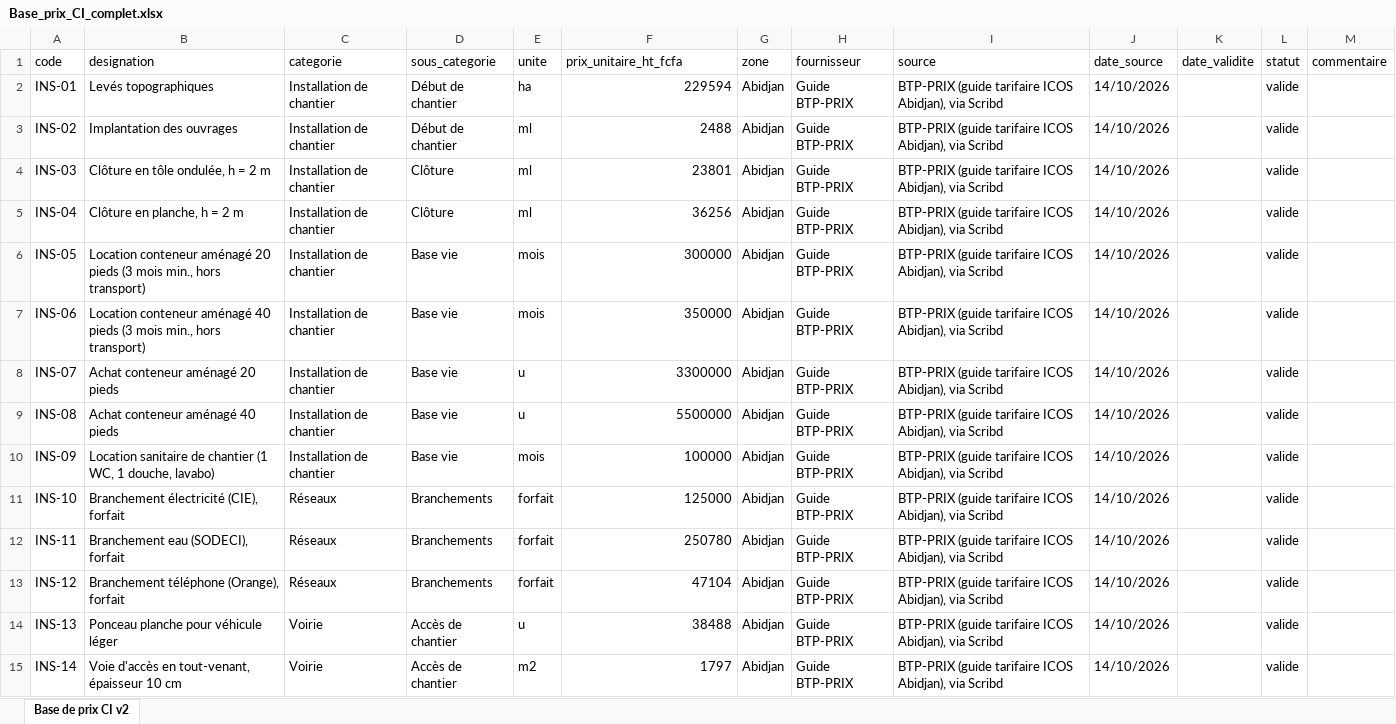
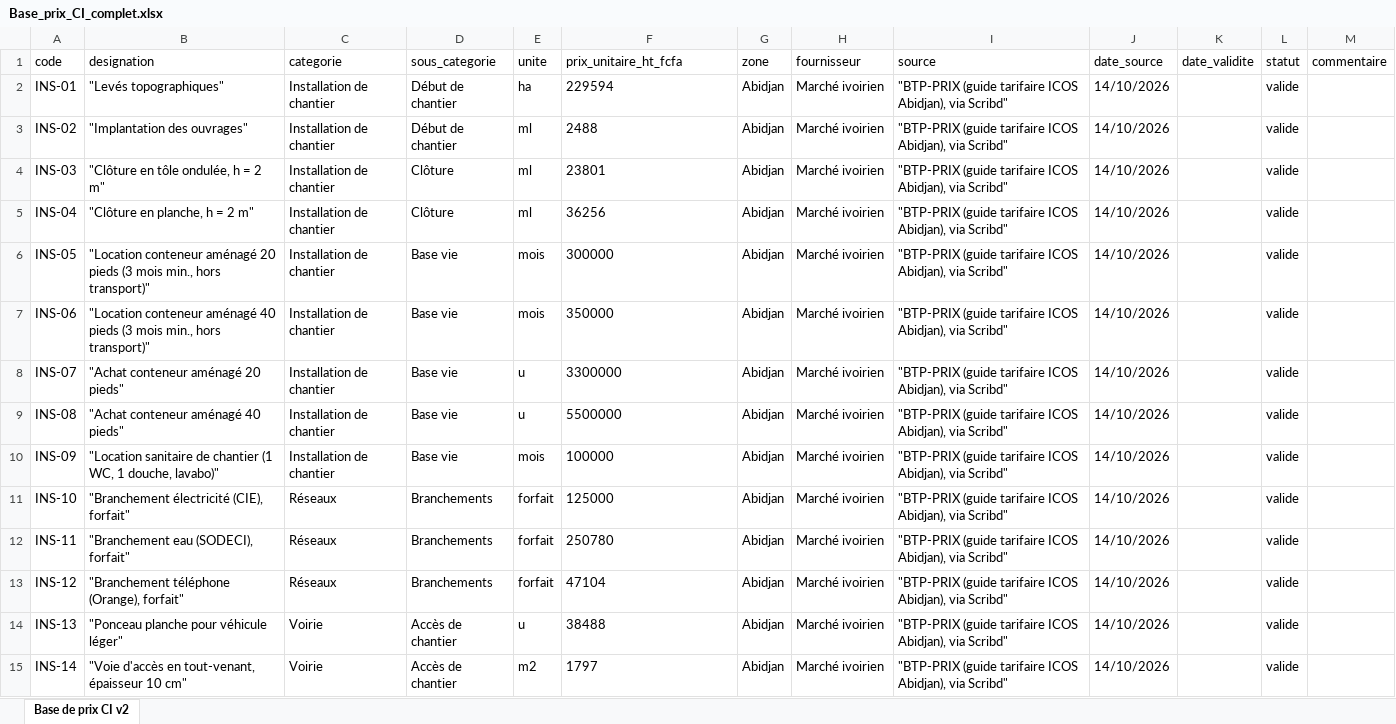
Before and after one commit to hs9p6nycgp-lgtm/btp-suivi, an Excel workbook: data/Base_prix_CI_complet.xlsx, sheet Base de prix CI v2, drawn as a sheet; only a part is shown; values as stored, in another font and other column widths than the file's, no borders; the diff covers the shown part only; the diff names each change by its address in the sheet, - before the commit and + after, or states it on an @@ line.

Commit message:
data: BPU complete pour couverture des mots-cles devis (enduit inclus)
- Ajout des postes manquants pour que le matching mots-cles des templates
  de devis trouve un poste BPU (enduit, bloc, laterite, granulat,
  terrassement, enrobe, couverture, etancheite, carrelage, colle, chape,
  ragreage, etc.)
- data/BPU_posts_detailles.csv : 278 postes avec decomposition mat/MO/materiel
- data/Base_prix_CI_complet.xlsx : 278 postes
- supabase/seed/prix_ci_complet.csv : version import REF-05

Tous les postes ajoutes sont en statut 'a_verifier' (prix a confirmer,
exigence REF-04). Pour que l'application affiche les postes, recharger le
BPU dans la base via l'import REF-05 avec ce fichier.

```diff
--- a/data/Base_prix_CI_complet.xlsx (sheet Base de prix CI v2)
+++ b/data/Base_prix_CI_complet.xlsx (sheet Base de prix CI v2)
-B2 (designation): Levés topographiques
+B2 (designation): "Levés topographiques"
-F2:F15 alignment: right
+F2:F15 alignment: left
-H2:H15 (fournisseur): Guide BTP-PRIX
+H2:H15 (fournisseur): Marché ivoirien
-I2:I15 (source): BTP-PRIX (guide tarifaire ICOS Abidjan), via Scribd
+I2:I15 (source): "BTP-PRIX (guide tarifaire ICOS Abidjan), via Scribd"
-B3 (designation): Implantation des ouvrages
+B3 (designation): "Implantation des ouvrages"
-B4 (designation): Clôture en tôle ondulée, h = 2 m
+B4 (designation): "Clôture en tôle ondulée, h = 2 m"
-B5 (designation): Clôture en planche, h = 2 m
+B5 (designation): "Clôture en planche, h = 2 m"
-B6 (designation): Location conteneur aménagé 20 pieds (3 mois min., hors transport)
+B6 (designation): "Location conteneur aménagé 20 pieds (3 mois min., hors transport)"
-B7 (designation): Location conteneur aménagé 40 pieds (3 mois min., hors transport)
+B7 (designation): "Location conteneur aménagé 40 pieds (3 mois min., hors transport)"
-B8 (designation): Achat conteneur aménagé 20 pieds
+B8 (designation): "Achat conteneur aménagé 20 pieds"
-B9 (designation): Achat conteneur aménagé 40 pieds
+B9 (designation): "Achat conteneur aménagé 40 pieds"
-B10 (designation): Location sanitaire de chantier (1 WC, 1 douche, lavabo)
+B10 (designation): "Location sanitaire de chantier (1 WC, 1 douche, lavabo)"
-B11 (designation): Branchement électricité (CIE), forfait
+B11 (designation): "Branchement électricité (CIE), forfait"
-B12 (designation): Branchement eau (SODECI), forfait
+B12 (designation): "Branchement eau (SODECI), forfait"
-B13 (designation): Branchement téléphone (Orange), forfait
+B13 (designation): "Branchement téléphone (Orange), forfait"
-B14 (designation): Ponceau planche pour véhicule léger
+B14 (designation): "Ponceau planche pour véhicule léger"
-B15 (designation): Voie d'accès en tout-venant, épaisseur 10 cm
+B15 (designation): "Voie d'accès en tout-venant, épaisseur 10 cm"
```
Also changed, not shown: 20 added rows, 742 edited cells and cell formats elsewhere in this sheet, 2 other files.
